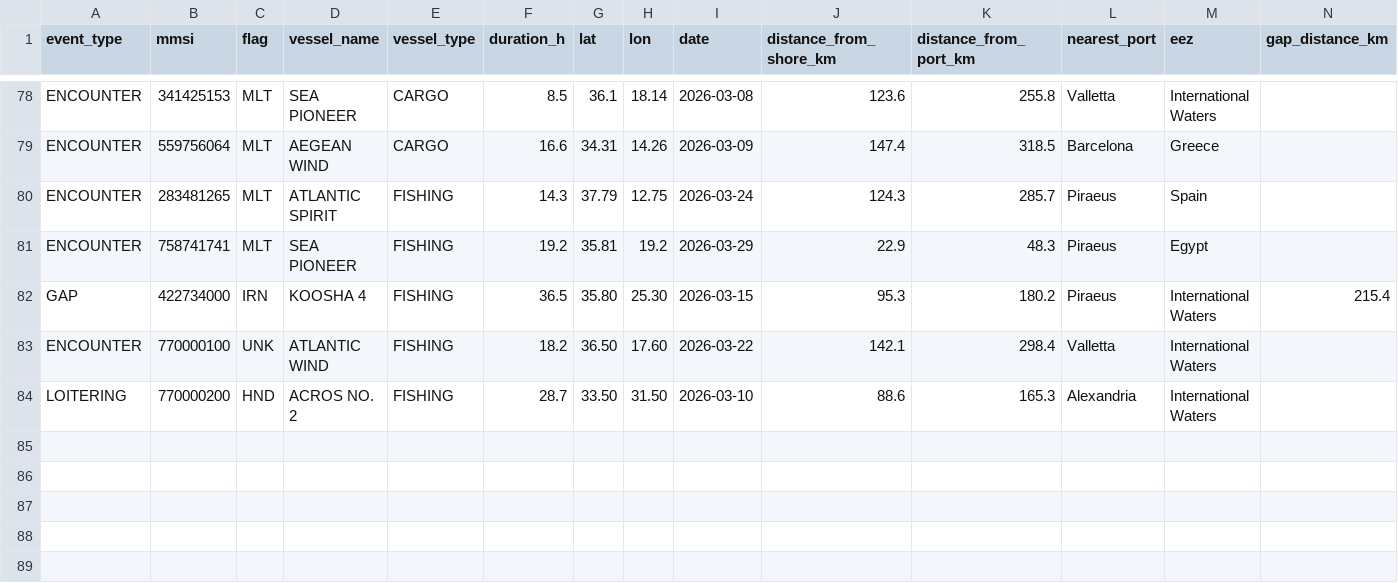
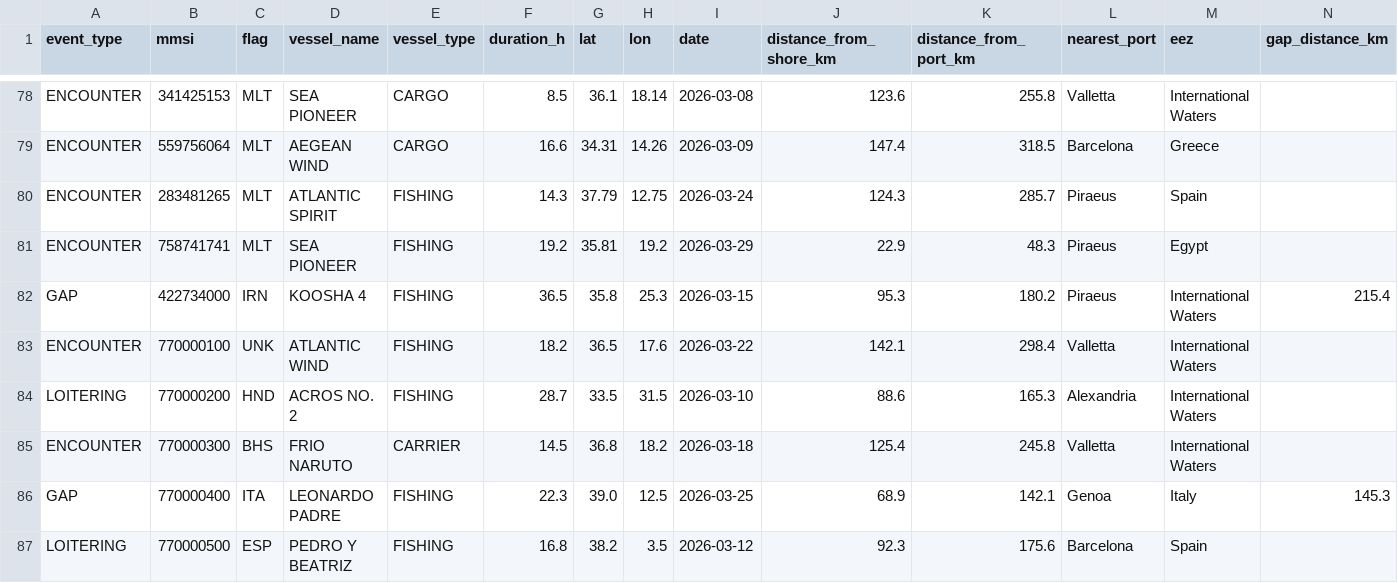
Before and after one commit to emantzoo/med-vessel-behaviour-monitor, a CSV file: data/med_events_static.csv, drawn as a sheet; only a part is shown, gaps mark what is left out; rows hold the shown columns only; the diff names each change by its address in the sheet, - before the commit and + after, or states it on an @@ line.

Commit message:
Add ICCAT authorized vessel list cross-reference
Cross-reference GFW events against 9,203 ICCAT Med-authorized vessels
(SWO-Med, ALB-Med, BFT-Catching, BFT-Other, Carrier). Risk multipliers
by authorization tier (1.2x-1.4x). Blue map markers, popup enrichment,
ICCAT columns in tabs, AI analyst context. Min 4-char name filter to
prevent false positives.

```diff
--- a/data/med_events_static.csv
+++ b/data/med_events_static.csv
-G82 (lat): 35.80
+G82 (lat): 35.8
-H82 (lon): 25.30
+H82 (lon): 25.3
-G83 (lat): 36.50
+G83 (lat): 36.5
-H83 (lon): 17.60
+H83 (lon): 17.6
-G84 (lat): 33.50
+G84 (lat): 33.5
-H84 (lon): 31.50
+H84 (lon): 31.5
+row 85: ENCOUNTER | 770000300 | BHS | FRIO NARUTO | CARRIER | 14.5 | 36.8 | 18.2 | 2026-03-18 | 125.4 | 245.8 | Valletta | International Waters
+row 86: GAP | 770000400 | ITA | LEONARDO PADRE | FISHING | 22.3 | 39.0 | 12.5 | 2026-03-25 | 68.9 | 142.1 | Genoa | Italy | 145.3
+row 87: LOITERING | 770000500 | ESP | PEDRO Y BEATRIZ | FISHING | 16.8 | 38.2 | 3.5 | 2026-03-12 | 92.3 | 175.6 | Barcelona | Spain
```
Also changed, not shown: 10 other files.
